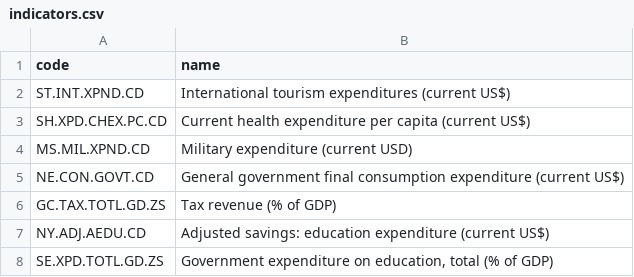
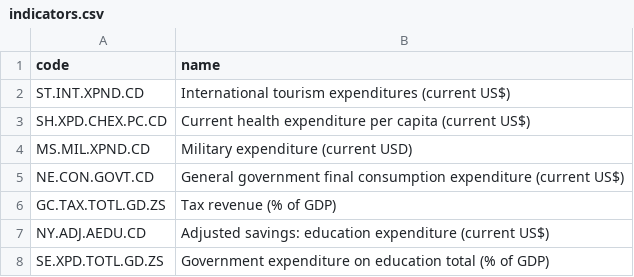
Before and after one commit to OpenDataServices/carpentr, a CSV file: data-raw/indicators.csv, drawn as a sheet.

```diff
--- a/data-raw/indicators.csv
+++ b/data-raw/indicators.csv
@@ -7,2 +7,2 @@ GC.TAX.TOTL.GD.ZS,Tax revenue (% of GDP)
 NY.ADJ.AEDU.CD,Adjusted savings: education expenditure (current US$)
-SE.XPD.TOTL.GD.ZS,"Government expenditure on education, total (% of GDP)"
+SE.XPD.TOTL.GD.ZS,Government expenditure on education total (% of GDP)
```
Also changed, not shown: data-raw/indicators_survey_matrix.csv, data-raw/indicators_survey_template.csv, 1 other file.
